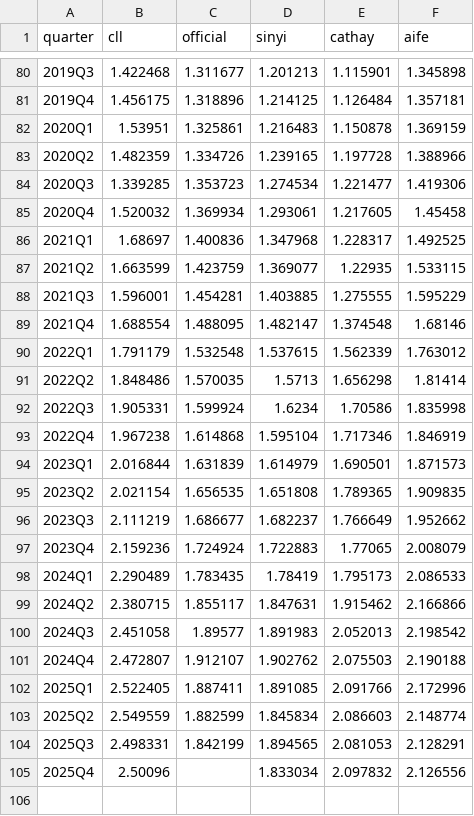
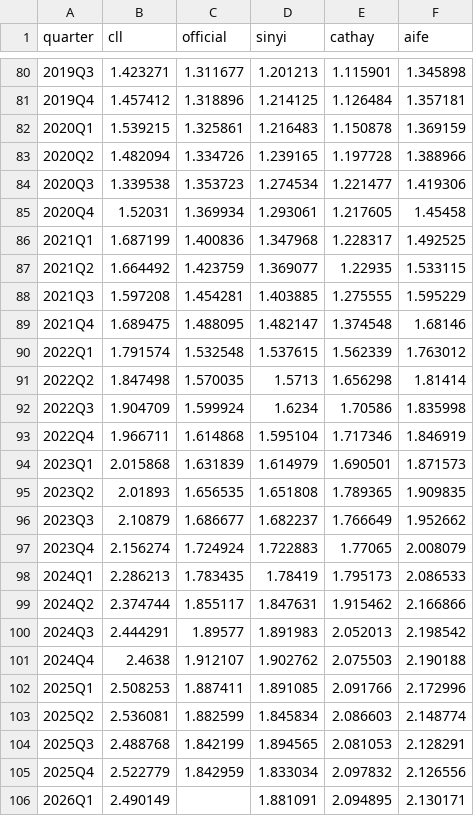
Before and after one commit to cl-taiwanhpi/CL_HousePriceIndex, a CSV file: data/comparison_indices.csv, drawn as a sheet; only a part is shown, gaps mark what is left out; the diff covers the shown part only.

```diff
--- a/data/comparison_indices.csv
+++ b/data/comparison_indices.csv
@@ -80,26 +80,27 @@ quarter,cll,official,sinyi,cathay,aife
-2019Q3,1.422468,1.311677,1.201213,1.115901,1.345898
-2019Q4,1.456175,1.318896,1.214125,1.126484,1.357181
-2020Q1,1.53951,1.325861,1.216483,1.150878,1.369159
-2020Q2,1.482359,1.334726,1.239165,1.197728,1.388966
-2020Q3,1.339285,1.353723,1.274534,1.221477,1.419306
-2020Q4,1.520032,1.369934,1.293061,1.217605,1.45458
-2021Q1,1.68697,1.400836,1.347968,1.228317,1.492525
-2021Q2,1.663599,1.423759,1.369077,1.22935,1.533115
-2021Q3,1.596001,1.454281,1.403885,1.275555,1.595229
-2021Q4,1.688554,1.488095,1.482147,1.374548,1.68146
-2022Q1,1.791179,1.532548,1.537615,1.562339,1.763012
-2022Q2,1.848486,1.570035,1.5713,1.656298,1.81414
-2022Q3,1.905331,1.599924,1.6234,1.70586,1.835998
-2022Q4,1.967238,1.614868,1.595104,1.717346,1.846919
-2023Q1,2.016844,1.631839,1.614979,1.690501,1.871573
-2023Q2,2.021154,1.656535,1.651808,1.789365,1.909835
-2023Q3,2.111219,1.686677,1.682237,1.766649,1.952662
-2023Q4,2.159236,1.724924,1.722883,1.77065,2.008079
-2024Q1,2.290489,1.783435,1.78419,1.795173,2.086533
-2024Q2,2.380715,1.855117,1.847631,1.915462,2.166866
-2024Q3,2.451058,1.89577,1.891983,2.052013,2.198542
-2024Q4,2.472807,1.912107,1.902762,2.075503,2.190188
-2025Q1,2.522405,1.887411,1.891085,2.091766,2.172996
-2025Q2,2.549559,1.882599,1.845834,2.086603,2.148774
-2025Q3,2.498331,1.842199,1.894565,2.081053,2.128291
-2025Q4,2.50096,,1.833034,2.097832,2.126556
+2019Q3,1.423271,1.311677,1.201213,1.115901,1.345898
+2019Q4,1.457412,1.318896,1.214125,1.126484,1.357181
+2020Q1,1.539215,1.325861,1.216483,1.150878,1.369159
+2020Q2,1.482094,1.334726,1.239165,1.197728,1.388966
+2020Q3,1.339538,1.353723,1.274534,1.221477,1.419306
+2020Q4,1.52031,1.369934,1.293061,1.217605,1.45458
+2021Q1,1.687199,1.400836,1.347968,1.228317,1.492525
+2021Q2,1.664492,1.423759,1.369077,1.22935,1.533115
+2021Q3,1.597208,1.454281,1.403885,1.275555,1.595229
+2021Q4,1.689475,1.488095,1.482147,1.374548,1.68146
+2022Q1,1.791574,1.532548,1.537615,1.562339,1.763012
+2022Q2,1.847498,1.570035,1.5713,1.656298,1.81414
+2022Q3,1.904709,1.599924,1.6234,1.70586,1.835998
+2022Q4,1.966711,1.614868,1.595104,1.717346,1.846919
+2023Q1,2.015868,1.631839,1.614979,1.690501,1.871573
+2023Q2,2.01893,1.656535,1.651808,1.789365,1.909835
+2023Q3,2.10879,1.686677,1.682237,1.766649,1.952662
+2023Q4,2.156274,1.724924,1.722883,1.77065,2.008079
+2024Q1,2.286213,1.783435,1.78419,1.795173,2.086533
+2024Q2,2.374744,1.855117,1.847631,1.915462,2.166866
+2024Q3,2.444291,1.89577,1.891983,2.052013,2.198542
+2024Q4,2.4638,1.912107,1.902762,2.075503,2.190188
+2025Q1,2.508253,1.887411,1.891085,2.091766,2.172996
+2025Q2,2.536081,1.882599,1.845834,2.086603,2.148774
+2025Q3,2.488768,1.842199,1.894565,2.081053,2.128291
+2025Q4,2.522779,1.842959,1.833034,2.097832,2.126556
+2026Q1,2.490149,,1.881091,2.094895,2.130171
```
Also changed, not shown: 26 edited cells elsewhere in this file, data/aife_hpi.csv, data/cathay_hpi.csv, 11 other files.
